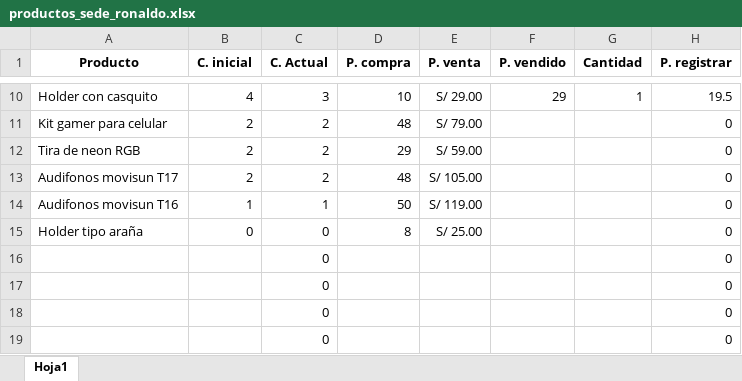
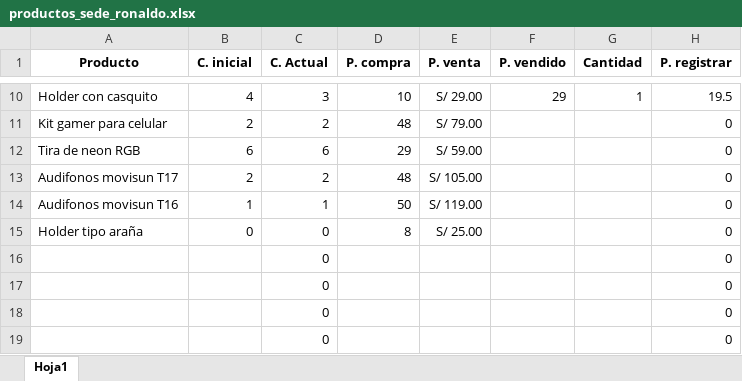
Before and after one commit to JanelCampos/textos, an Excel workbook: productos_sede_ronaldo.xlsx, sheet Hoja1, drawn as a sheet; only a part is shown, gaps mark what is left out; values as stored, in another font and other column widths than the file's, no borders; the diff names each change by its address in the sheet, - before the commit and + after, or states it on an @@ line.

```diff
--- a/productos_sede_ronaldo.xlsx (sheet Hoja1)
+++ b/productos_sede_ronaldo.xlsx (sheet Hoja1)
-B12 (C. inicial): 2
+B12 (C. inicial): 6
-C12 (C. Actual): 2
+C12 (C. Actual): 6
```
Also changed, not shown: 1 other file.
